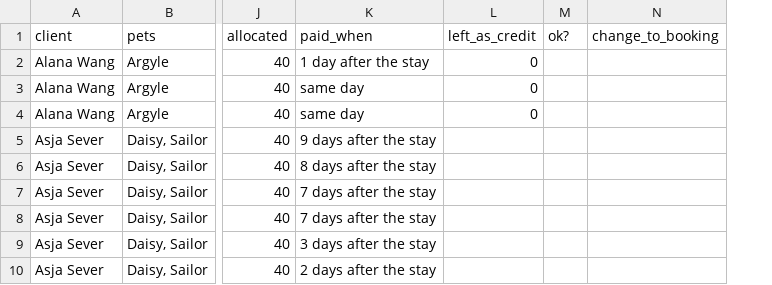
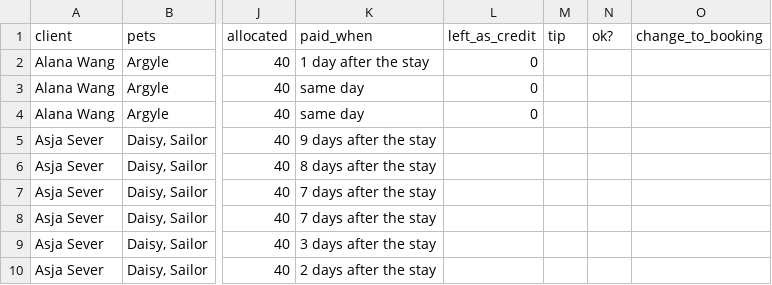
Before and after one commit to bradburch/pawservation, a CSV file: docs/attribution-review.csv, drawn as a sheet; only a part is shown, gaps mark what is left out; the diff names each change by its address in the sheet, - before the commit and + after, or states it on an @@ line.

Commit message:
Add a tip column to the attribution review file

```diff
--- a/docs/attribution-review.csv
+++ b/docs/attribution-review.csv
+column M (tip), empty
```
Also changed, not shown: 1 other file.
